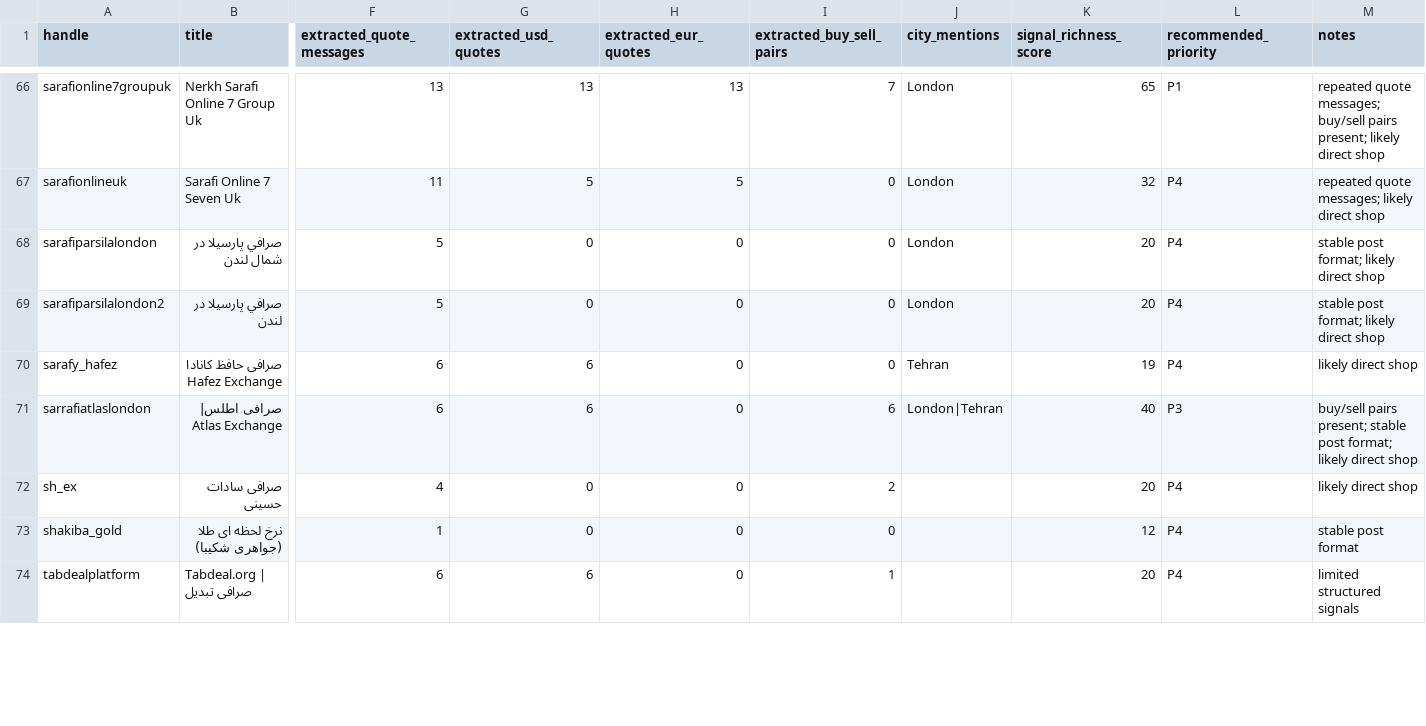
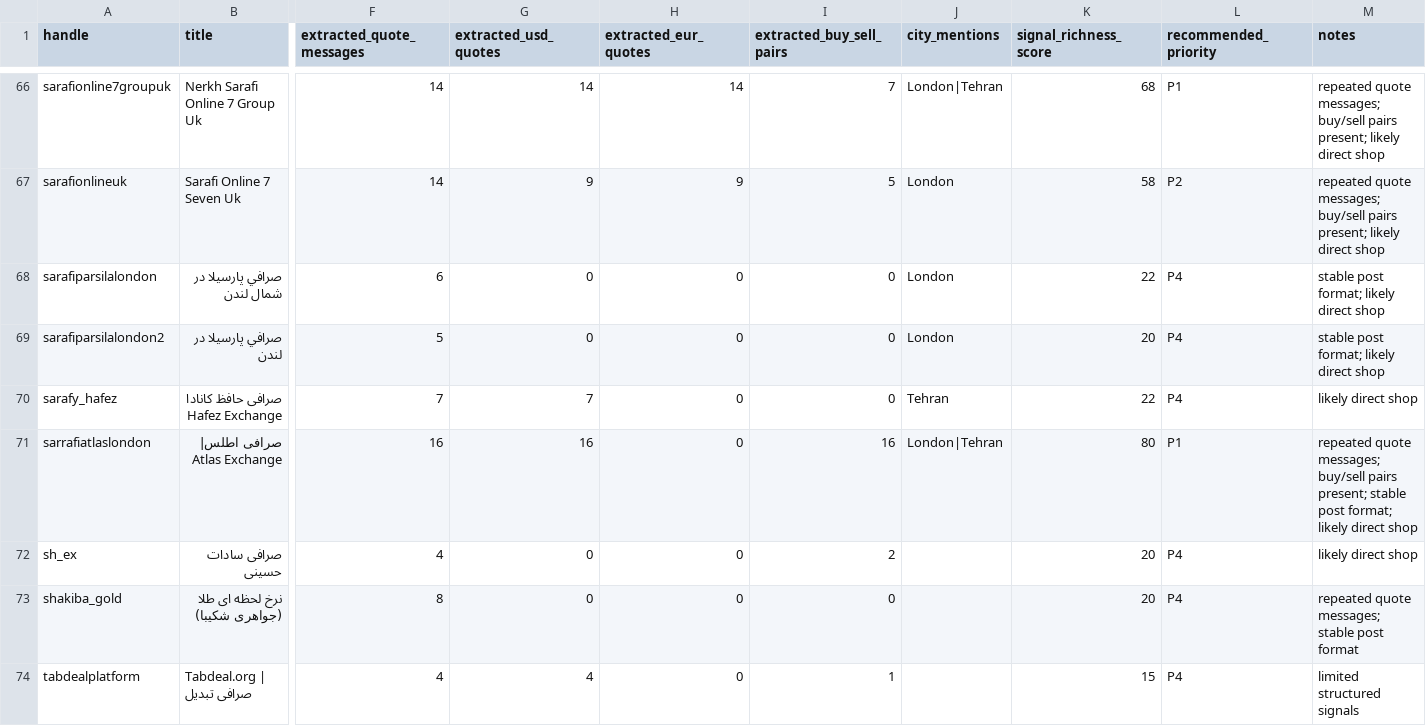
Before and after one commit to KevinMehrabi/rialwatch, a CSV file: survey_outputs/quote_signal_survey.csv, drawn as a sheet; only a part is shown, gaps mark what is left out; the diff covers the shown part only; the diff names each change by its address in the sheet, - before the commit and + after, or states it on an @@ line.

```diff
--- a/survey_outputs/quote_signal_survey.csv
+++ b/survey_outputs/quote_signal_survey.csv
-F66 (extracted_quote_messages): 13
+F66 (extracted_quote_messages): 14
-G66 (extracted_usd_quotes): 13
+G66 (extracted_usd_quotes): 14
-H66 (extracted_eur_quotes): 13
+H66 (extracted_eur_quotes): 14
-J66 (city_mentions): London
+J66 (city_mentions): London|Tehran
-K66 (signal_richness_score): 65
+K66 (signal_richness_score): 68
-F67 (extracted_quote_messages): 11
+F67 (extracted_quote_messages): 14
-G67 (extracted_usd_quotes): 5
+G67 (extracted_usd_quotes): 9
-H67 (extracted_eur_quotes): 5
+H67 (extracted_eur_quotes): 9
-I67 (extracted_buy_sell_pairs): 0
+I67 (extracted_buy_sell_pairs): 5
-K67 (signal_richness_score): 32
+K67 (signal_richness_score): 58
-L67 (recommended_priority): P4
+L67 (recommended_priority): P2
-M67 (notes): …quote messages; likely direct…
+M67 (notes): …quote messages; buy/sell pairs present; likely direct…
-F68 (extracted_quote_messages): 5
+F68 (extracted_quote_messages): 6
-K68 (signal_richness_score): 20
+K68 (signal_richness_score): 22
-F70 (extracted_quote_messages): 6
+F70 (extracted_quote_messages): 7
-G70 (extracted_usd_quotes): 6
+G70 (extracted_usd_quotes): 7
-K70 (signal_richness_score): 19
+K70 (signal_richness_score): 22
-F71 (extracted_quote_messages): 6
+F71 (extracted_quote_messages): 16
-G71 (extracted_usd_quotes): 6
+G71 (extracted_usd_quotes): 16
-I71 (extracted_buy_sell_pairs): 6
+I71 (extracted_buy_sell_pairs): 16
-K71 (signal_richness_score): 40
+K71 (signal_richness_score): 80
-L71 (recommended_priority): P3
+L71 (recommended_priority): P1
-M71 (notes): buy/sell pairs…
+M71 (notes): repeated quote messages; buy/sell pairs…
-F73 (extracted_quote_messages): 1
+F73 (extracted_quote_messages): 8
-K73 (signal_richness_score): 12
+K73 (signal_richness_score): 20
-M73 (notes): stable post format
+M73 (notes): repeated quote messages; stable post format
-F74 (extracted_quote_messages): 6
+F74 (extracted_quote_messages): 4
-G74 (extracted_usd_quotes): 6
+G74 (extracted_usd_quotes): 4
-K74 (signal_richness_score): 20
+K74 (signal_richness_score): 15
```
Also changed, not shown: 106 edited cells elsewhere in this file, survey_outputs/direct_shop_expansion_candidates.csv, survey_outputs/priority_ingestion_candidates.csv, 6 other files.
